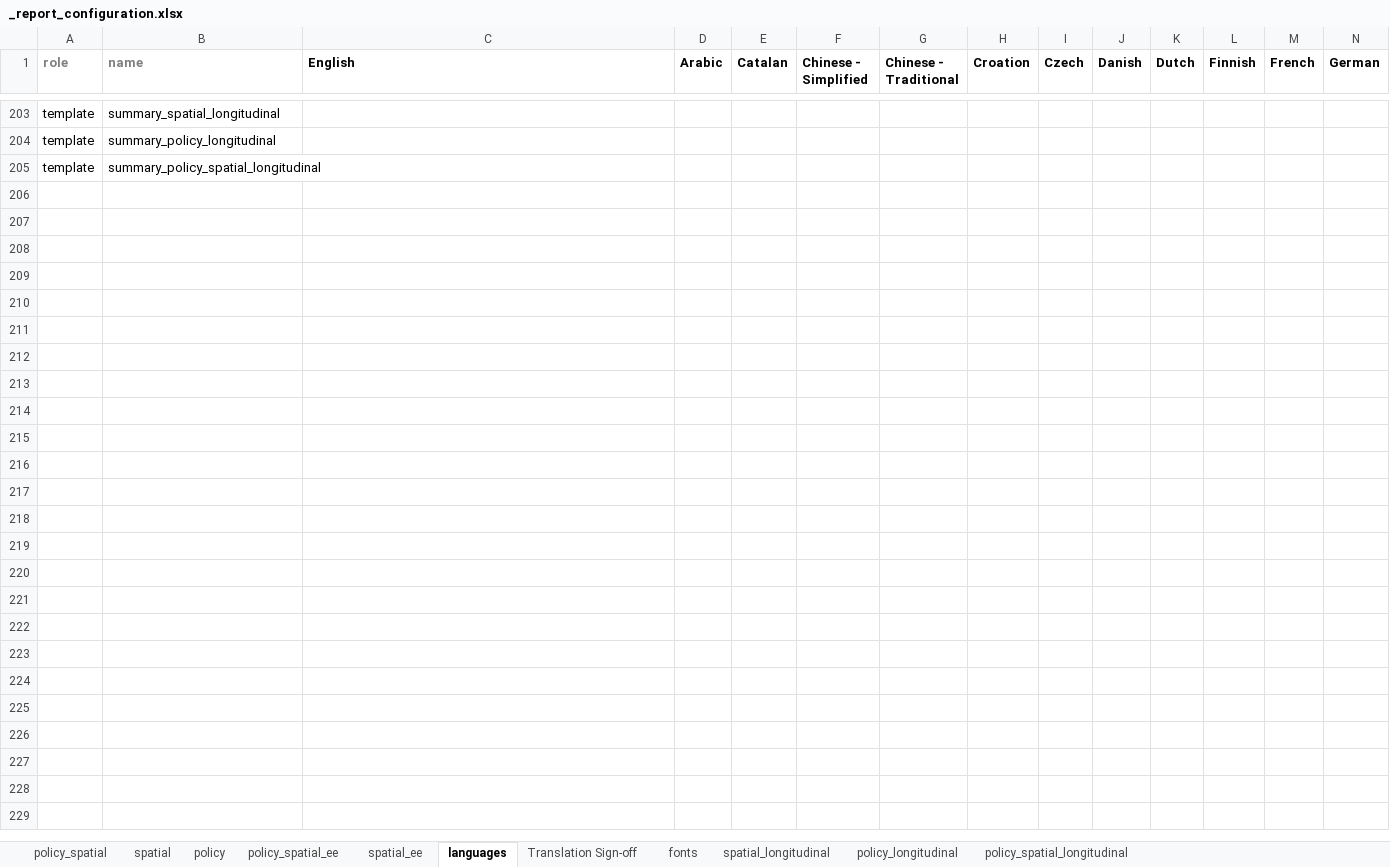
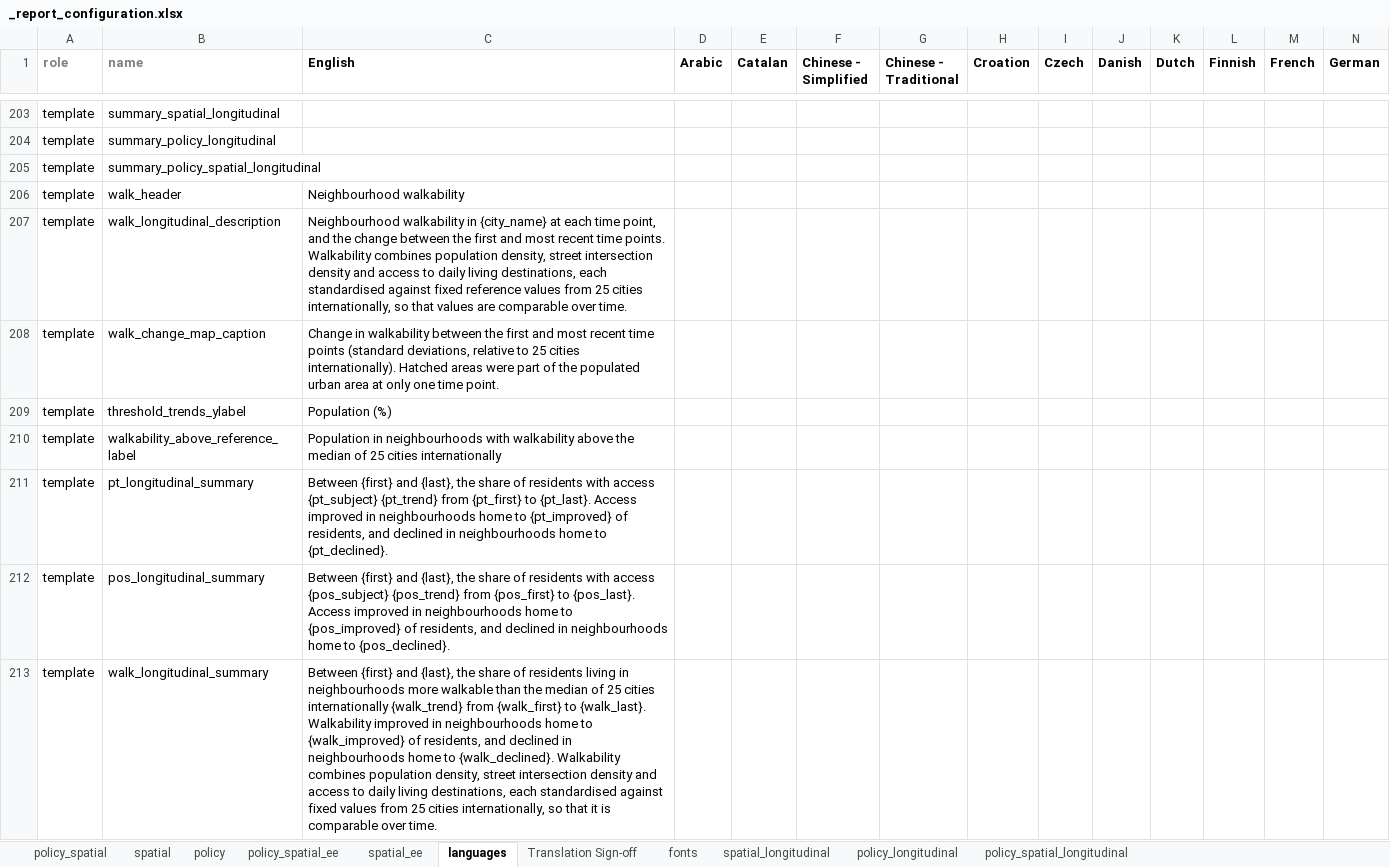
Before and after one commit to healthysustainablecities/global-indicators, an Excel workbook: process/configuration/templates/_report_configuration.xlsx, sheet languages, drawn as a sheet; only a part is shown, gaps mark what is left out; values as stored, in another font and other column widths than the file's, no borders; conditional formats not drawn; rows hold the shown columns only; the diff covers the shown part only; the diff names each change by its address in the sheet, - before the commit and + after, or states it on an @@ line.

```diff
--- a/process/configuration/templates/_report_configuration.xlsx (sheet languages)
+++ b/process/configuration/templates/_report_configuration.xlsx (sheet languages)
+row 206: template | walk_header | Neighbourhood walkability
+row 207: template | walk_longitudinal_description | Neighbourhood walkability in {city_name} at each time point, and the change between the first and most recent time points. Walkability combines population density, street intersection density and access to daily living destinations, each standardised against fixed reference values from 25 cities internationally, so that values are comparable over time.
+row 208: template | walk_change_map_caption | Change in walkability between the first and most recent time points (standard deviations, relative to 25 cities internationally). Hatched areas were part of the populated urban area at only one time point.
+row 209: template | threshold_trends_ylabel | Population (%)
+row 210: template | walkability_above_reference_label | Population in neighbourhoods with walkability above the median of 25 cities internationally
+row 211: template | pt_longitudinal_summary | Between {first} and {last}, the share of residents with access {pt_subject} {pt_trend} from {pt_first} to {pt_last}. Access improved in neighbourhoods home to {pt_improved} of residents, and declined in neighbourhoods home to {pt_declined}.
+row 212: template | pos_longitudinal_summary | Between {first} and {last}, the share of residents with access {pos_subject} {pos_trend} from {pos_first} to {pos_last}. Access improved in neighbourhoods home to {pos_improved} of residents, and declined in neighbourhoods home to {pos_declined}.
+row 213: template | walk_longitudinal_summary | Between {first} and {last}, the share of residents living in neighbourhoods more walkable than the median of 25 cities internationally {walk_trend} from {walk_first} to {walk_last}. Walkability improved in neighbourhoods home to {walk_improved} of residents, and declined in neighbourhoods home to {walk_declined}. Walkability combines population density, street intersection density and access to daily living destinations, each standardised against fixed values from 25 cities internationally, so that it is comparable over time.
```
Also changed, not shown: 7 added rows and 1 edited cell elsewhere in this sheet, sheet policy_spatial_longitudinal, sheet spatial_longitudinal, sheet spatial_ee, sheet policy_spatial_ee, sheet spatial, sheet policy, 2 more sheets, 8 other files.
